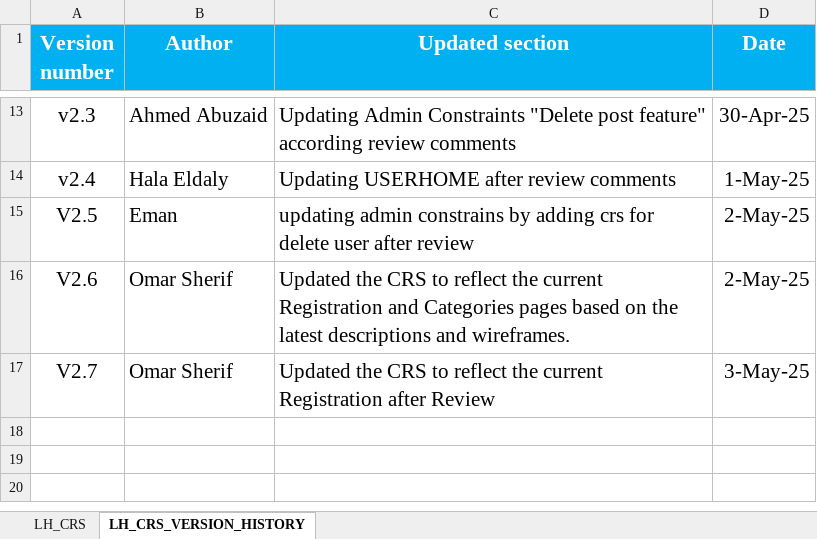
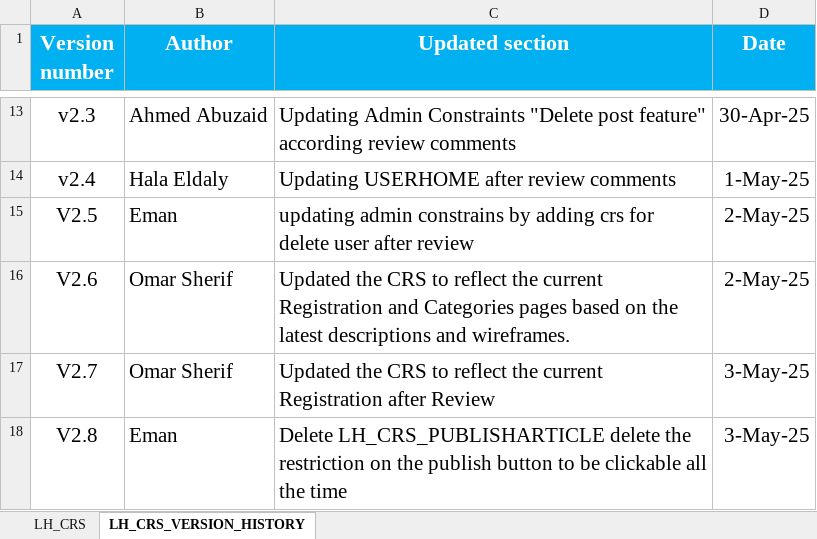
Before and after one commit to EmanAbusalim/Group-3-Learning-hub, an Excel workbook: LH_REQUIREMENTS/LH_CRS.xlsx, sheet LH_CRS_VERSION_HISTORY, drawn as a sheet; only a part is shown, gaps mark what is left out; values as stored, in another font and other column widths than the file's, no borders; the diff names each change by its address in the sheet, - before the commit and + after, or states it on an @@ line.

Commit message:
V1.8 updating the crs for the publish article

```diff
--- a/LH_REQUIREMENTS/LH_CRS.xlsx (sheet LH_CRS_VERSION_HISTORY)
+++ b/LH_REQUIREMENTS/LH_CRS.xlsx (sheet LH_CRS_VERSION_HISTORY)
+row 18: V2.8 | Eman | Delete LH_CRS_PUBLISHARTICLE delete the restriction on the publish button to be clickable all the time | 3-May-25
```
Also changed, not shown: sheet LH_CRS.
